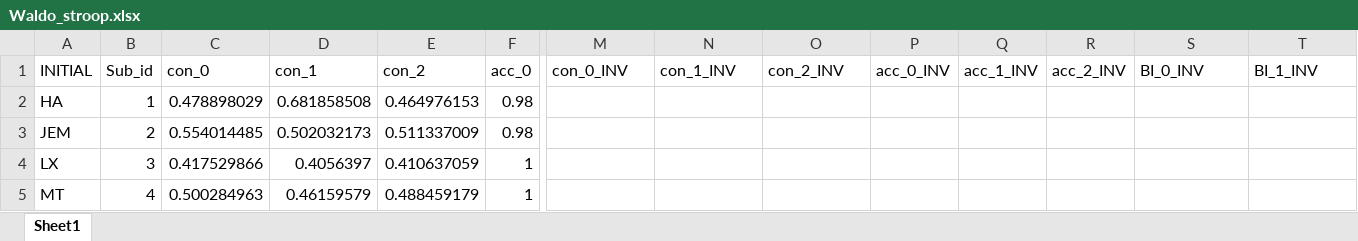
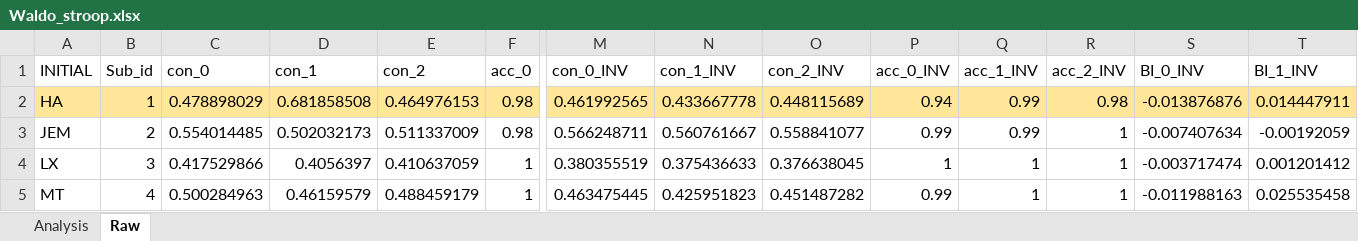
Before and after one commit to PennyShuyiChen/Waldo-Project, an Excel workbook: Waldo_Stroop_Data/Waldo_stroop.xlsx, sheet Raw, drawn as a sheet; only a part is shown, gaps mark what is left out; values as stored, in another font and other column widths than the file's, no borders; the diff covers the shown part only; the diff names each change by its address in the sheet, - before the commit and + after, or states it on an @@ line.

```diff
--- a/Waldo_Stroop_Data/Waldo_stroop.xlsx (sheet Raw)
+++ b/Waldo_Stroop_Data/Waldo_stroop.xlsx (sheet Raw)
-sheet tab: Sheet1
+sheet tab: Raw
+sheet tab: Analysis
-A2:T2 fill: none
+A2:T2 fill: #FFE699
-M2 (con_0_INV): (empty)
+M2 (con_0_INV): 0.461992565
-N2 (con_1_INV): (empty)
+N2 (con_1_INV): 0.433667778
-O2 (con_2_INV): (empty)
+O2 (con_2_INV): 0.448115689
-P2 (acc_0_INV): (empty)
+P2 (acc_0_INV): 0.94
-Q2:Q3 (acc_1_INV): (empty)
+Q2:Q3 (acc_1_INV): 0.99
-R2 (acc_2_INV): (empty)
+R2 (acc_2_INV): 0.98
-S2 (BI_0_INV): (empty)
+S2 (BI_0_INV): -0.013876876
-T2 (BI_1_INV): (empty)
+T2 (BI_1_INV): 0.014447911
-M3 (con_0_INV): (empty)
+M3 (con_0_INV): 0.566248711
-N3 (con_1_INV): (empty)
+N3 (con_1_INV): 0.560761667
-O3 (con_2_INV): (empty)
+O3 (con_2_INV): 0.558841077
-P3 (acc_0_INV): (empty)
+P3 (acc_0_INV): 0.99
-R3:R5 (acc_2_INV): (empty)
+R3:R5 (acc_2_INV): 1
-S3 (BI_0_INV): (empty)
+S3 (BI_0_INV): -0.007407634
-T3 (BI_1_INV): (empty)
+T3 (BI_1_INV): -0.00192059
-M4 (con_0_INV): (empty)
+M4 (con_0_INV): 0.380355519
-N4 (con_1_INV): (empty)
+N4 (con_1_INV): 0.375436633
-O4 (con_2_INV): (empty)
+O4 (con_2_INV): 0.376638045
-P4 (acc_0_INV): (empty)
+P4 (acc_0_INV): 1
-Q4:Q5 (acc_1_INV): (empty)
+Q4:Q5 (acc_1_INV): 1
-S4 (BI_0_INV): (empty)
+S4 (BI_0_INV): -0.003717474
-T4 (BI_1_INV): (empty)
+T4 (BI_1_INV): 0.001201412
-M5 (con_0_INV): (empty)
+M5 (con_0_INV): 0.463475445
-N5 (con_1_INV): (empty)
+N5 (con_1_INV): 0.425951823
-O5 (con_2_INV): (empty)
+O5 (con_2_INV): 0.451487282
-P5 (acc_0_INV): (empty)
+P5 (acc_0_INV): 0.99
-S5 (BI_0_INV): (empty)
+S5 (BI_0_INV): -0.011988163
-T5 (BI_1_INV): (empty)
+T5 (BI_1_INV): 0.025535458
```
Also changed, not shown: 8 added rows, 34 edited cells and cell formats elsewhere in this sheet, 1 other file.
